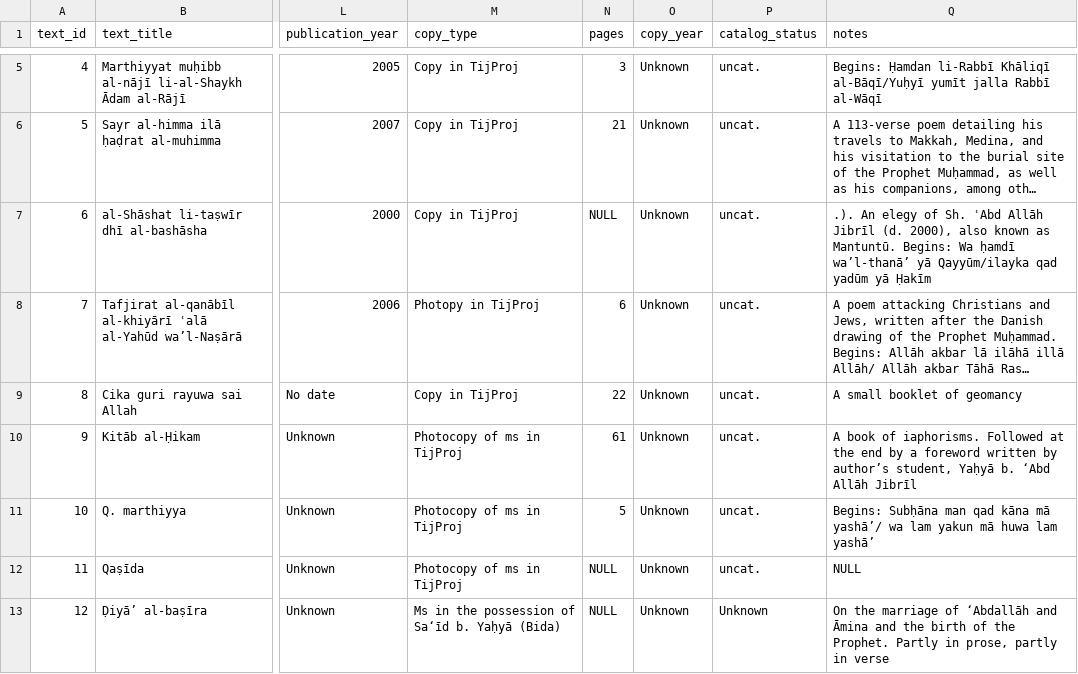
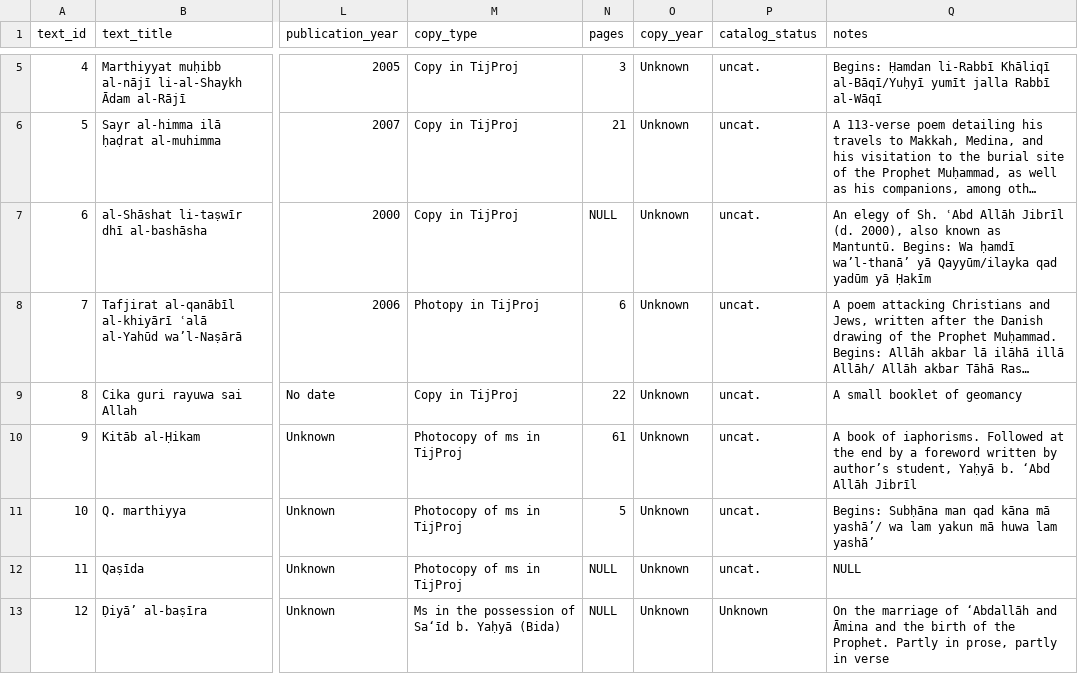
Before and after one commit to SmileBakGlobal/tijaniyya-texts-database, a CSV file: TijArchive2.csv, drawn as a sheet; only a part is shown, gaps mark what is left out; long unchanged cells end in …; the diff names each change by its address in the sheet, - before the commit and + after, or states it on an @@ line.

Commit message:
Update TijArchive2.csv

```diff
--- a/TijArchive2.csv
+++ b/TijArchive2.csv
-Q7 (notes): .). An elegy…
+Q7 (notes): An elegy…
```
